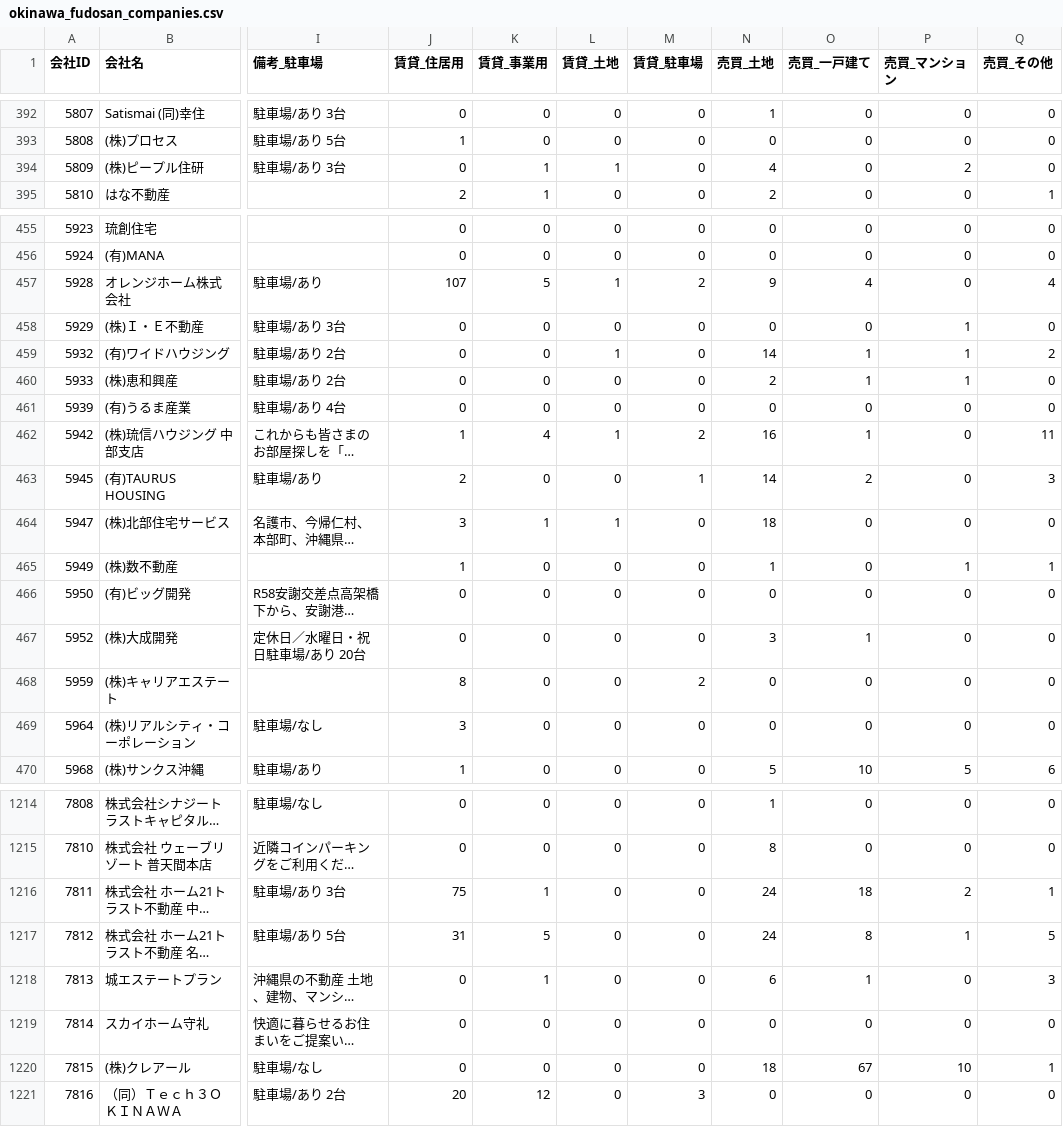
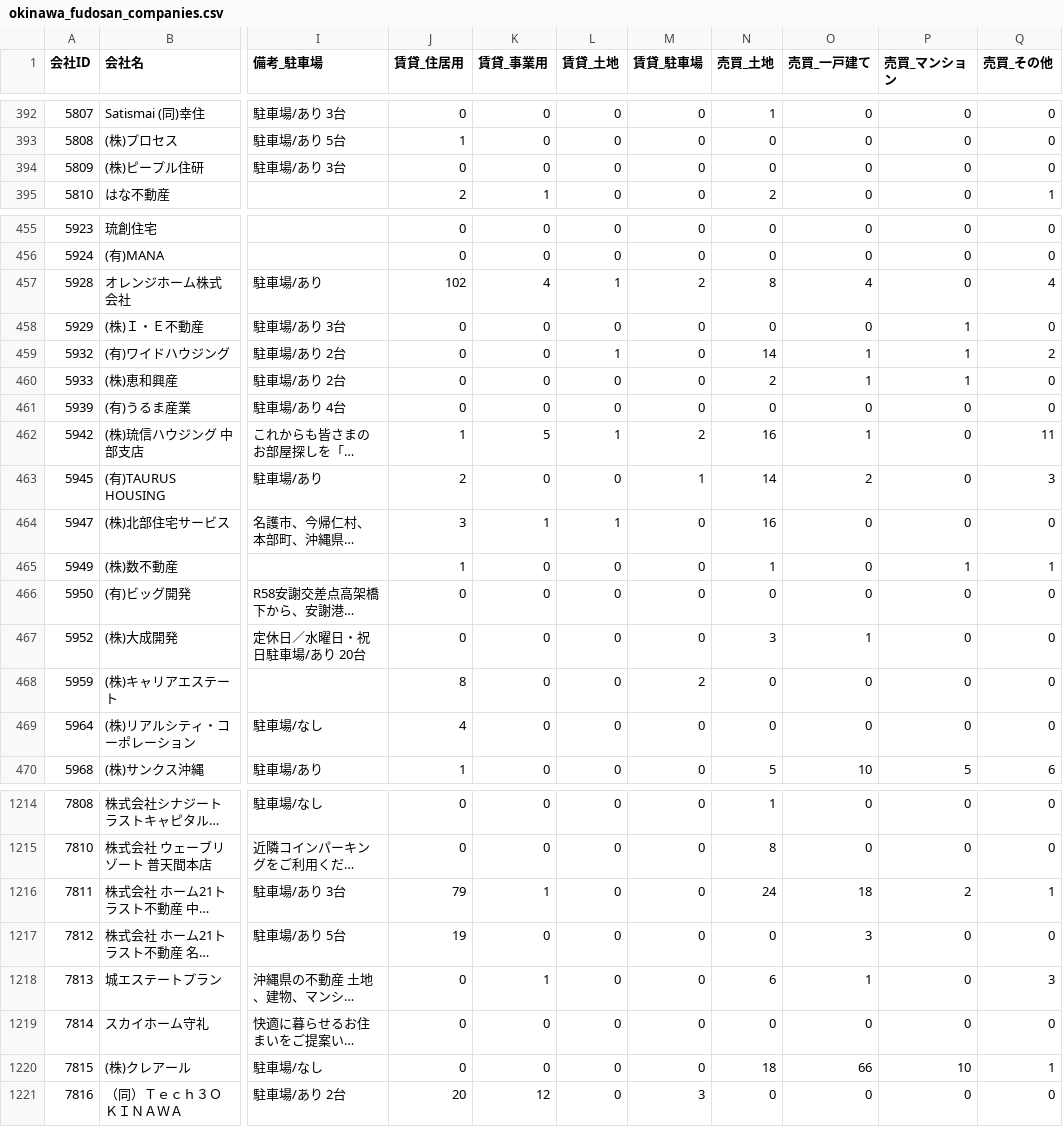
Before and after one commit to tak-yamamoto-alt/okinawa-fudosan-scraper, a CSV file: okinawa_fudosan_companies.csv, drawn as a sheet; only a part is shown, gaps mark what is left out; long unchanged cells end in …; the diff covers the shown part only; the diff names each change by its address in the sheet, - before the commit and + after, or states it on an @@ line.

```diff
--- a/okinawa_fudosan_companies.csv
+++ b/okinawa_fudosan_companies.csv
-K394 (賃貸_事業用): 1
+K394 (賃貸_事業用): 0
-L394 (賃貸_土地): 1
+L394 (賃貸_土地): 0
-N394 (売買_土地): 4
+N394 (売買_土地): 0
-P394 (売買_マンション): 2
+P394 (売買_マンション): 0
-J457 (賃貸_住居用): 107
+J457 (賃貸_住居用): 102
-K457 (賃貸_事業用): 5
+K457 (賃貸_事業用): 4
-N457 (売買_土地): 9
+N457 (売買_土地): 8
-K462 (賃貸_事業用): 4
+K462 (賃貸_事業用): 5
-N464 (売買_土地): 18
+N464 (売買_土地): 16
-J469 (賃貸_住居用): 3
+J469 (賃貸_住居用): 4
-J1216 (賃貸_住居用): 75
+J1216 (賃貸_住居用): 79
-J1217 (賃貸_住居用): 31
+J1217 (賃貸_住居用): 19
-K1217 (賃貸_事業用): 5
+K1217 (賃貸_事業用): 0
-N1217 (売買_土地): 24
+N1217 (売買_土地): 0
-O1217 (売買_一戸建て): 8
+O1217 (売買_一戸建て): 3
-P1217 (売買_マンション): 1
+P1217 (売買_マンション): 0
-Q1217 (売買_その他): 5
+Q1217 (売買_その他): 0
-O1220 (売買_一戸建て): 67
+O1220 (売買_一戸建て): 66
```
Also changed, not shown: 130 edited cells elsewhere in this file.
